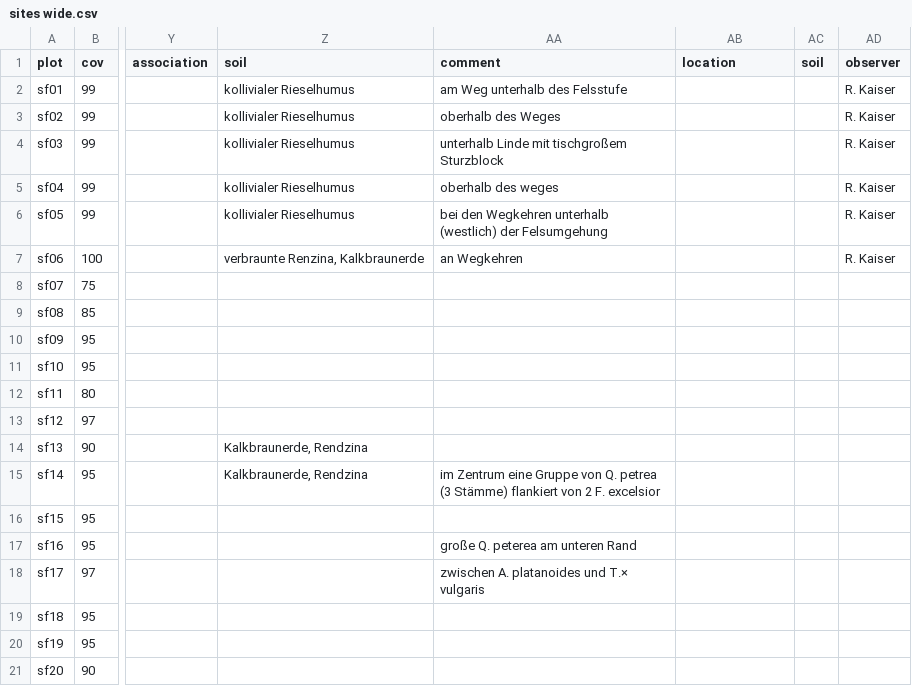
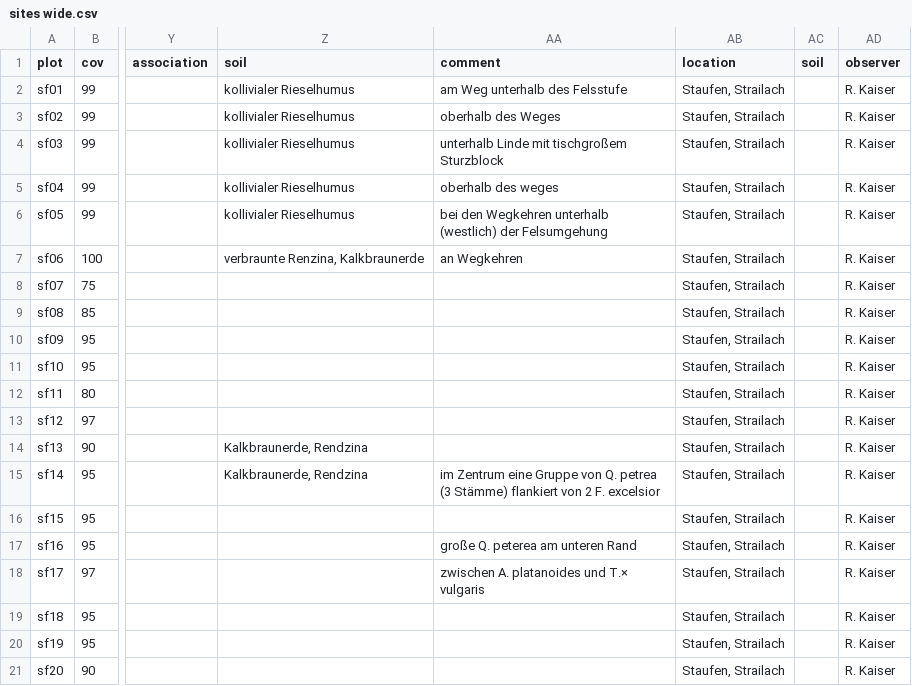
Before and after one commit to kardinal-eros/vegsoup-data, a CSV file: staufen dta/sites wide.csv, drawn as a sheet; only a part is shown, gaps mark what is left out; the diff names each change by its address in the sheet, - before the commit and + after, or states it on an @@ line.

```diff
--- a/staufen dta/sites wide.csv
+++ b/staufen dta/sites wide.csv
-AB2:AB21 (location): (empty)
+AB2:AB21 (location): Staufen, Strailach
-AD8:AD21 (observer): (empty)
+AD8:AD21 (observer): R. Kaiser
```
Also changed, not shown: faberwald dta/sites wide.csv, gaissau dta/sites wide.csv, 47 other files.
